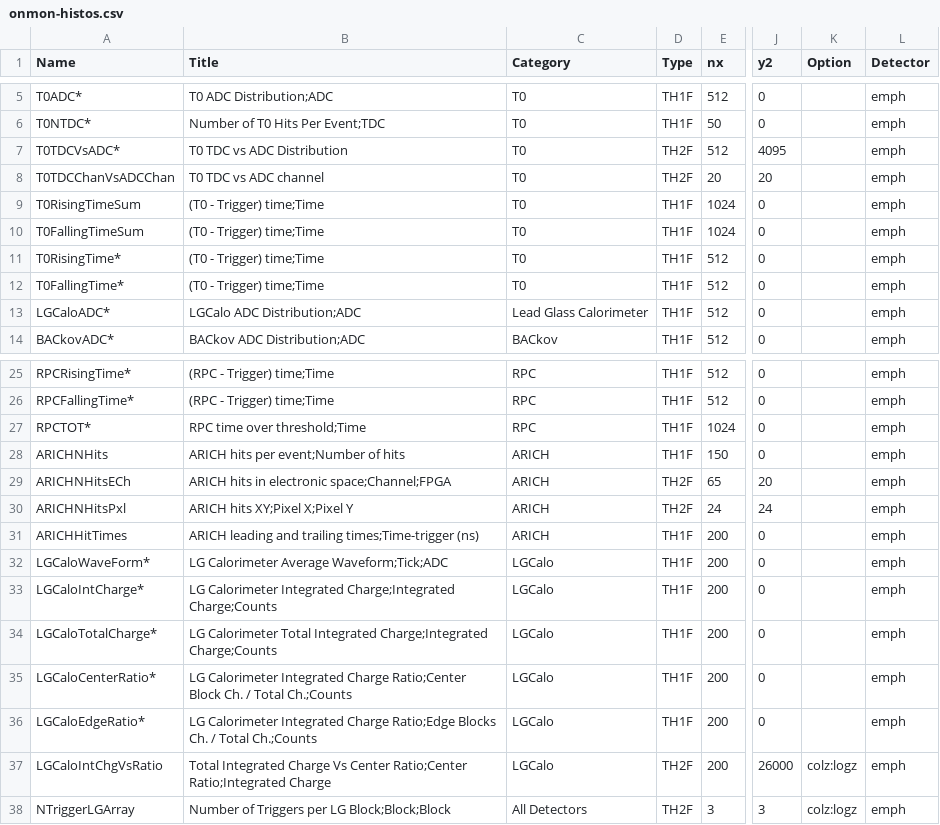
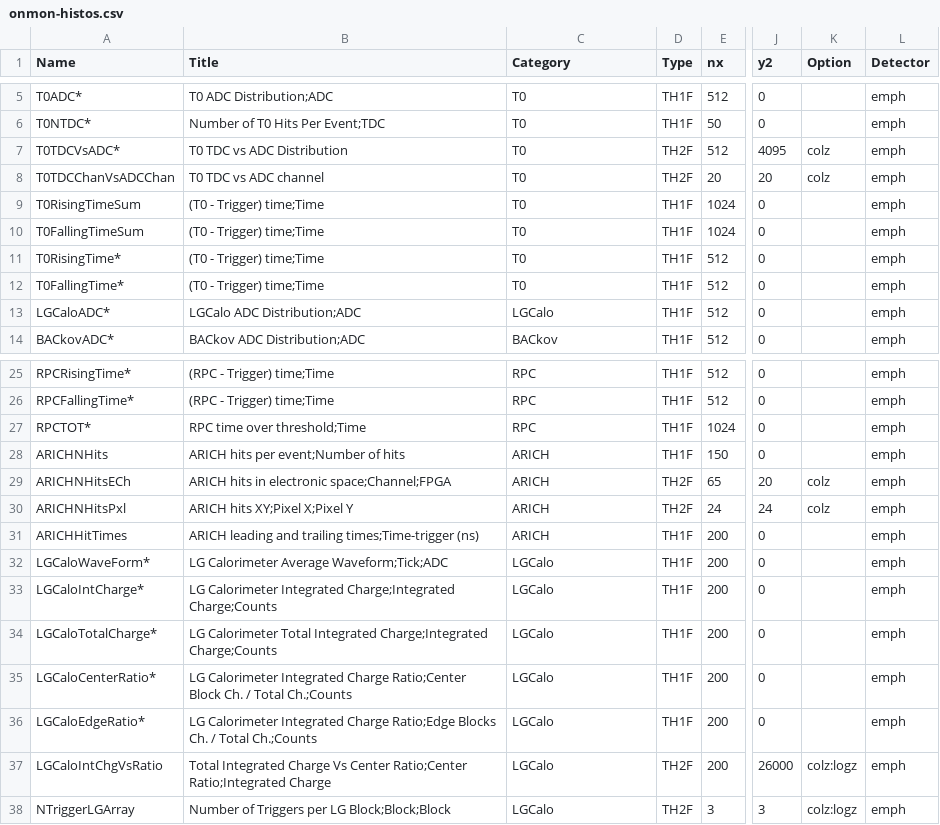
Before and after one commit to EMPHATICSoft/emphaticsoft, a CSV file: OnlineMonitoring/util/onmon-histos.csv, drawn as a sheet; only a part is shown, gaps mark what is left out; the diff names each change by its address in the sheet, - before the commit and + after, or states it on an @@ line.

Commit message:
Added colz option to all 2D plots. Added ARICH into Trigger vs. subrun plot and combined the two LGCalo folders.

```diff
--- a/OnlineMonitoring/util/onmon-histos.csv
+++ b/OnlineMonitoring/util/onmon-histos.csv
-K7:K8 (Option): (empty)
+K7:K8 (Option): colz
-C13 (Category): Lead Glass Calorimeter
+C13 (Category): LGCalo
-K29:K30 (Option): (empty)
+K29:K30 (Option): colz
-C38 (Category): All Detectors
+C38 (Category): LGCalo
```
Also changed, not shown: 1 other file.
